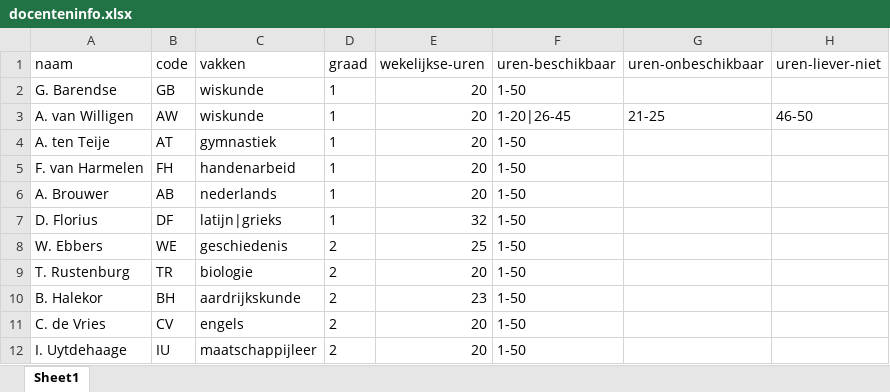
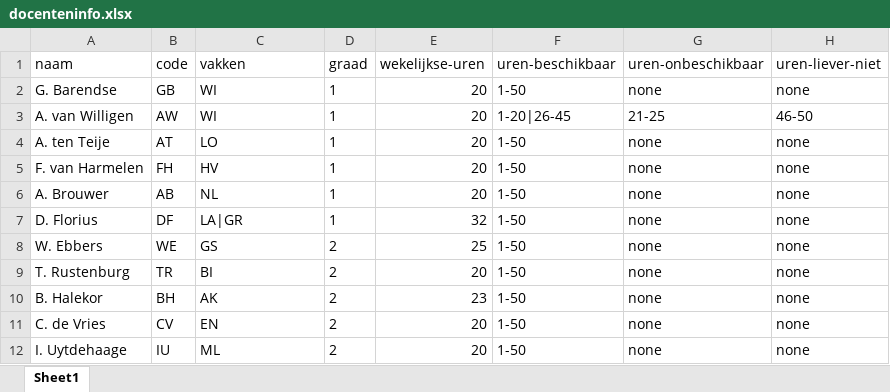
Before and after one commit to rutgervanwilligen/KE-SchoolScheduler, an Excel workbook: inputs/docenteninfo.xlsx, sheet Sheet1, drawn as a sheet; values as stored, in another font and other column widths than the file's, no borders; the diff names each change by its address in the sheet, - before the commit and + after, or states it on an @@ line.

```diff
--- a/inputs/docenteninfo.xlsx (sheet Sheet1)
+++ b/inputs/docenteninfo.xlsx (sheet Sheet1)
-C2:C3 (vakken): wiskunde
+C2:C3 (vakken): WI
-G2 (uren-onbeschikbaar): (empty)
+G2 (uren-onbeschikbaar): none
-H2 (uren-liever-niet): (empty)
+H2 (uren-liever-niet): none
-C4 (vakken): gymnastiek
+C4 (vakken): LO
-G4:G12 (uren-onbeschikbaar): (empty)
+G4:G12 (uren-onbeschikbaar): none
-H4:H12 (uren-liever-niet): (empty)
+H4:H12 (uren-liever-niet): none
-C5 (vakken): handenarbeid
+C5 (vakken): HV
-C6 (vakken): nederlands
+C6 (vakken): NL
-C7 (vakken): latijn|grieks
+C7 (vakken): LA|GR
-C8 (vakken): geschiedenis
+C8 (vakken): GS
-C9 (vakken): biologie
+C9 (vakken): BI
-C10 (vakken): aardrijkskunde
+C10 (vakken): AK
-C11 (vakken): engels
+C11 (vakken): EN
-C12 (vakken): maatschappijleer
+C12 (vakken): ML
```
Also changed, not shown: inputs/klassendocenten.xlsx, inputs/lokaleninfo.xlsx, 23 other files.
